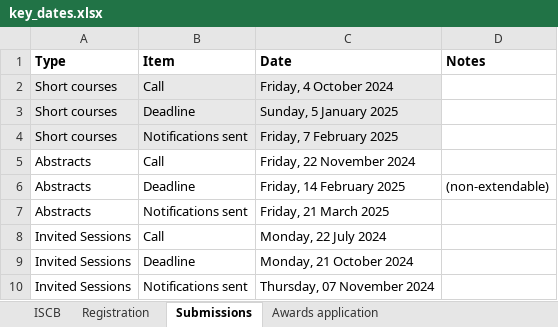
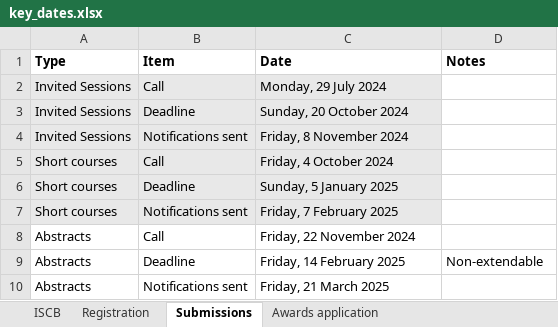
Before and after one commit to iscb2025/iscb2025.github.io, an Excel workbook: data/key_dates.xlsx, sheet Submissions, drawn as a sheet; values as stored, in another font and other column widths than the file's, no borders; removed rows and columns are numbered as before the commit, all else as after; the diff names each change by its address in the sheet, - before the commit and + after, or states it on an @@ line.

Commit message:
tidy key-dates files. Keep original structure and just rename contributed sessions to invited sessions

```diff
--- a/data/key_dates.xlsx (sheet Submissions)
+++ b/data/key_dates.xlsx (sheet Submissions)
+row 2: Invited Sessions | Call | Monday, 29 July 2024
+row 3: Invited Sessions | Deadline | Sunday, 20 October 2024
+row 4: Invited Sessions | Notifications sent | Friday, 8 November 2024
-D9 (Notes): (non-extendable)
+D9 (Notes): Non-extendable
-row 8: Invited Sessions | Call | Monday, 22 July 2024
-row 9: Invited Sessions | Deadline | Monday, 21 October 2024
-row 10: Invited Sessions | Notifications sent | Thursday, 07 November 2024
```
Also changed, not shown: 2 other files.
